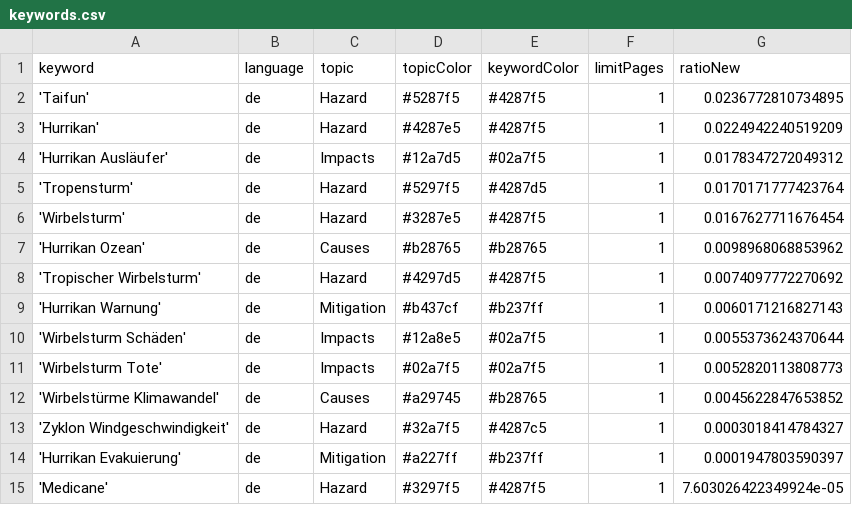
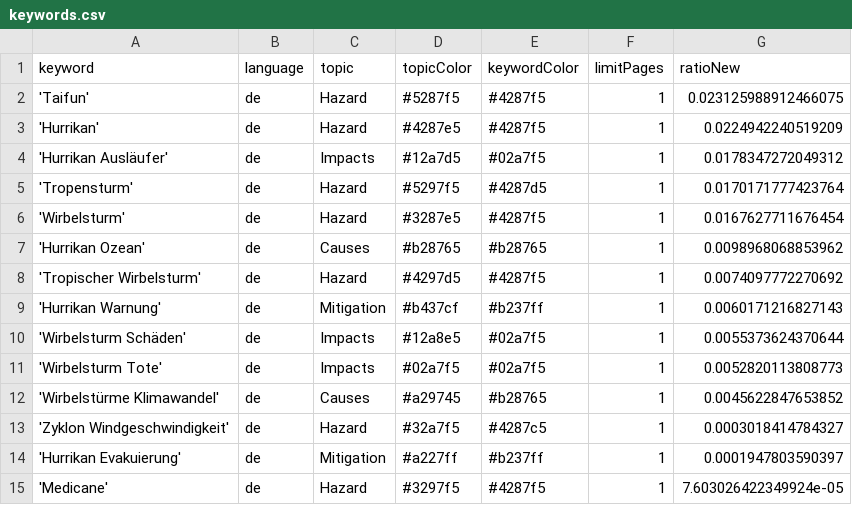
Before and after one commit to liese97-news/HurricaneIsComing, a CSV file: keywords.csv, drawn as a sheet.

Commit message:
Commit from GitHub Actions (harvest:0.0)

```diff
--- a/keywords.csv
+++ b/keywords.csv
@@ -1,3 +1,3 @@
 keyword,language,topic,topicColor,keywordColor,limitPages,ratioNew
-'Taifun',de,Hazard,#5287f5,#4287f5,1,0.0236772810734895
+'Taifun',de,Hazard,#5287f5,#4287f5,1,0.023125988912466075
 'Hurrikan',de,Hazard,#4287e5,#4287f5,1,0.0224942240519209
```
